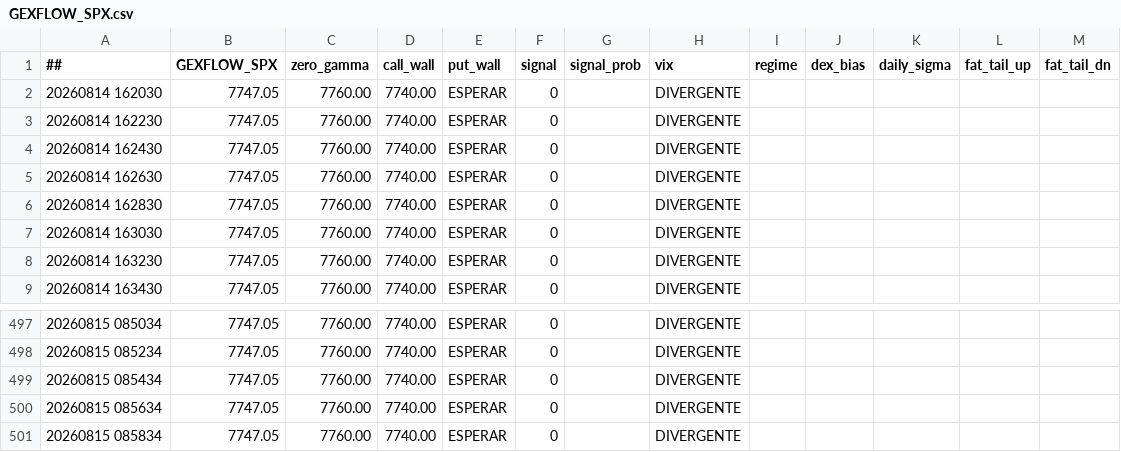
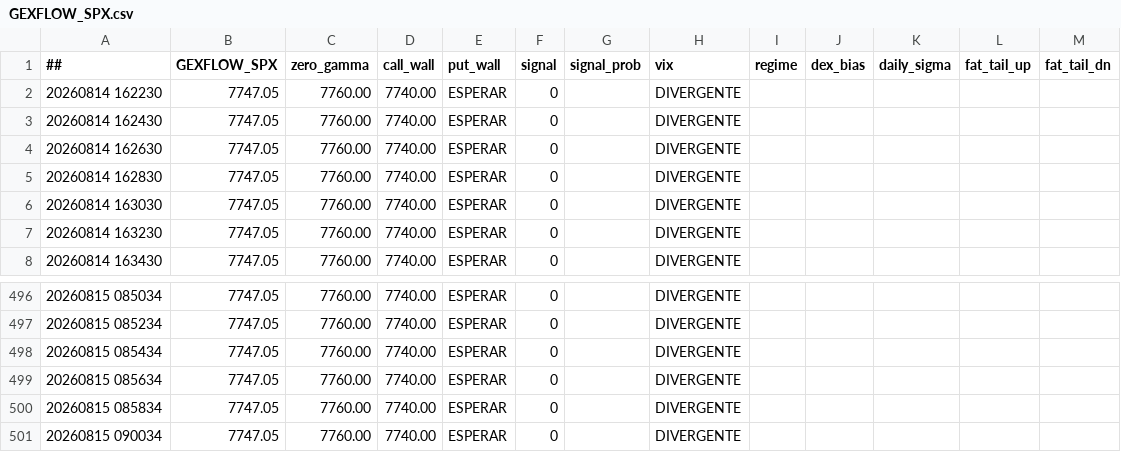
Before and after one commit to cesargont-bit/gexflow-seeds, a CSV file: data/GEXFLOW_SPX.csv, drawn as a sheet; only a part is shown, gaps mark what is left out.

Commit message:
data: 2026-08-15 09:00:34 UTC

```diff
--- a/data/GEXFLOW_SPX.csv
+++ b/data/GEXFLOW_SPX.csv
@@ -1,3 +1,2 @@
 ##,GEXFLOW_SPX,zero_gamma,call_wall,put_wall,signal,signal_prob,vix,regime,dex_bias,daily_sigma,fat_tail_up,fat_tail_dn
-20260814 162030,7747.05,7760.00,7740.00,ESPERAR,0,,DIVERGENTE,,,,
 20260814 162230,7747.05,7760.00,7740.00,ESPERAR,0,,DIVERGENTE,,,,
@@ -501 +500,2 @@
 20260815 085834,7747.05,7760.00,7740.00,ESPERAR,0,,DIVERGENTE,,,,
+20260815 090034,7747.05,7760.00,7740.00,ESPERAR,0,,DIVERGENTE,,,,
```
Also changed, not shown: data/GEXFLOW_SPY.csv.
